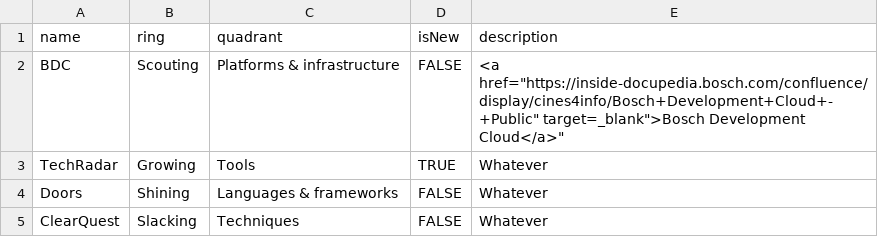
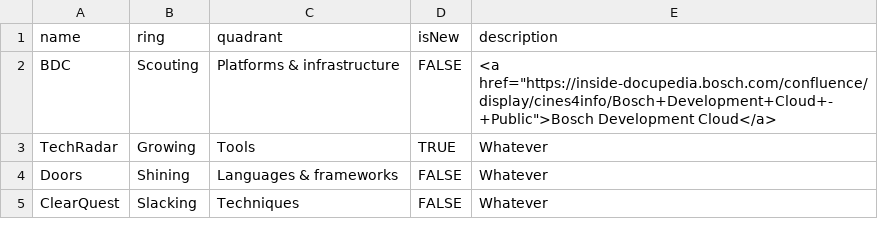
Before and after one commit to Danhar74/techradar, a CSV file: Evaluate.csv, drawn as a sheet.

Commit message:
Update Evaluate.csv

```diff
--- a/Evaluate.csv
+++ b/Evaluate.csv
@@ -1,3 +1,3 @@
 name,ring,quadrant,isNew,description
-BDC,Scouting,Platforms & infrastructure,FALSE,"<a href=""https://inside-docupedia.bosch.com/confluence/display/cines4info/Bosch+Development+Cloud+-+Public"" target="_blank">Bosch Development Cloud</a>"
+BDC,Scouting,Platforms & infrastructure,FALSE,"<a href=""https://inside-docupedia.bosch.com/confluence/display/cines4info/Bosch+Development+Cloud+-+Public"">Bosch Development Cloud</a>"
 TechRadar,Growing,Tools,TRUE,Whatever
```
